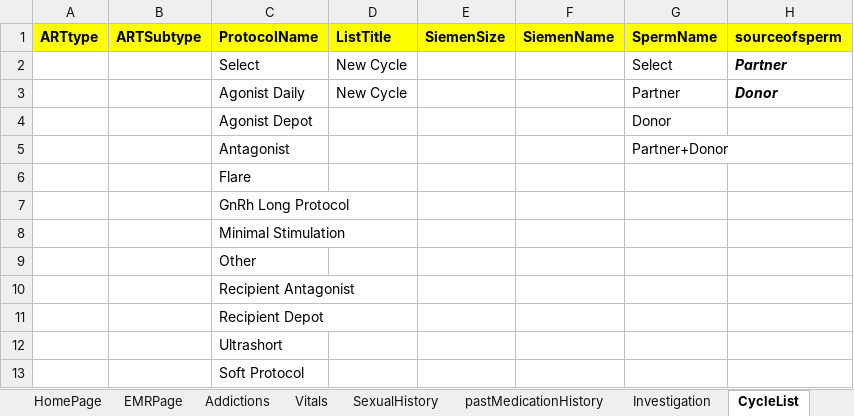
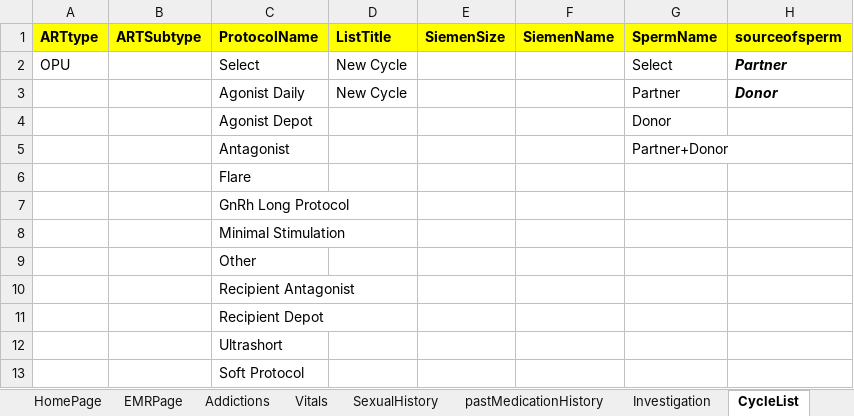
Before and after one commit to meetparag81/IVFMilanNew, an Excel workbook: IVFmilan/src/main/java/com_Milan_TestData/Milandata.xlsx, sheet CycleList, drawn as a sheet; values as stored, in another font and other column widths than the file's, no borders; the diff names each change by its address in the sheet, - before the commit and + after, or states it on an @@ line.

Commit message:
cyclepage test

```diff
--- a/IVFmilan/src/main/java/com_Milan_TestData/Milandata.xlsx (sheet CycleList)
+++ b/IVFmilan/src/main/java/com_Milan_TestData/Milandata.xlsx (sheet CycleList)
-A2 (ARTtype): (empty)
+A2 (ARTtype): OPU
```
Also changed, not shown: sheet Investigation, 22 other files.
